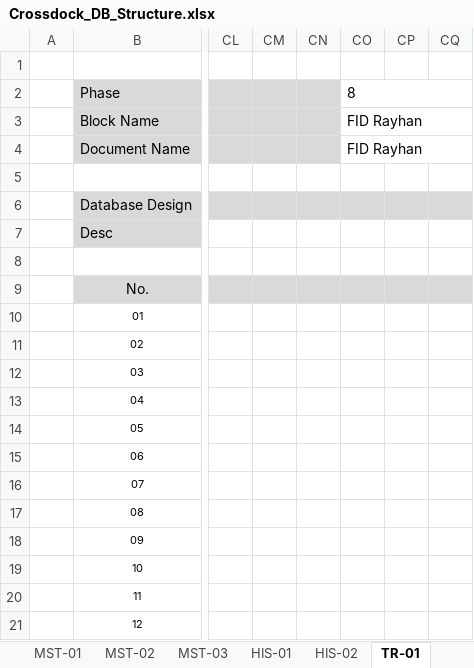
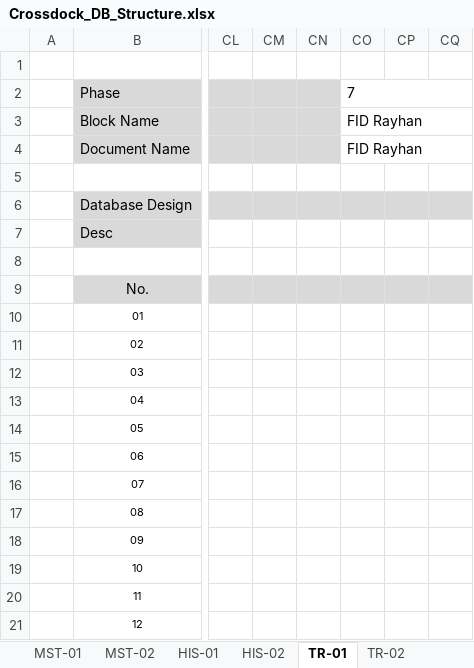
Before and after one commit to ivanrayhannn/crossdockpoc, an Excel workbook: deliverables/function_list_v2/erd/Crossdock_DB_Structure.xlsx, sheet TR-01, drawn as a sheet; only a part is shown, gaps mark what is left out; values as stored, in another font and other column widths than the file's, no borders; the diff names each change by its address in the sheet, - before the commit and + after, or states it on an @@ line.

```diff
--- a/deliverables/function_list_v2/erd/Crossdock_DB_Structure.xlsx (sheet TR-01)
+++ b/deliverables/function_list_v2/erd/Crossdock_DB_Structure.xlsx (sheet TR-01)
-sheet tab: MST-03
-CO2: 8
+CO2: 7
```
Also changed, not shown: sheet TR-05, sheet Table List, sheet TR-02, sheet TR-04, sheet HIS-01, sheet HIS-02, 2 more sheets, other sheet tabs, deliverables/function_list_v2/XD01-XD13_UR_Business_Logic_Summary.xlsx, deliverables/function_list_v2/erd/Crossdock_ERD.xlsx, 35 other files.
